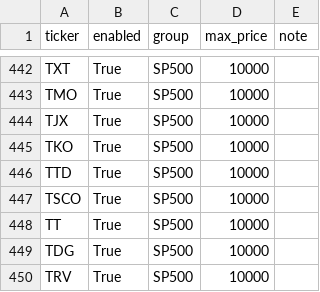
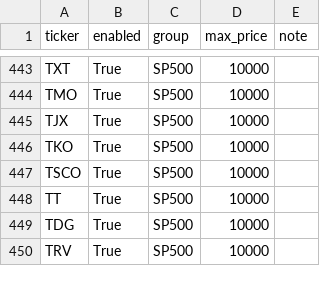
Before and after one commit to Hyodokamo/trend-catalyst-screener, a CSV file: data/universe_us.csv, drawn as a sheet; only a part is shown, gaps mark what is left out; the diff covers the shown part only.

```diff
--- a/data/universe_us.csv
+++ b/data/universe_us.csv
@@ -445,3 +446,2 @@ TJX,True,SP500,10000,
 TKO,True,SP500,10000,
-TTD,True,SP500,10000,
 TSCO,True,SP500,10000,
```
Also changed, not shown: 3 added rows and 2 removed rows elsewhere in this file, data/outputs/audit_latest.csv, data/universe_too_short.csv, 1 other file.
